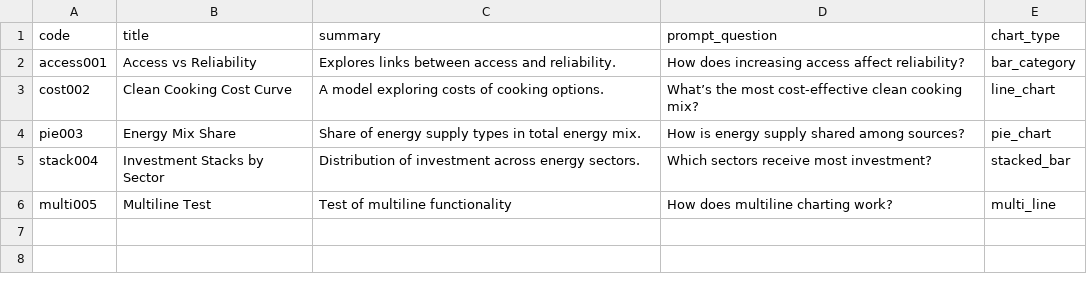
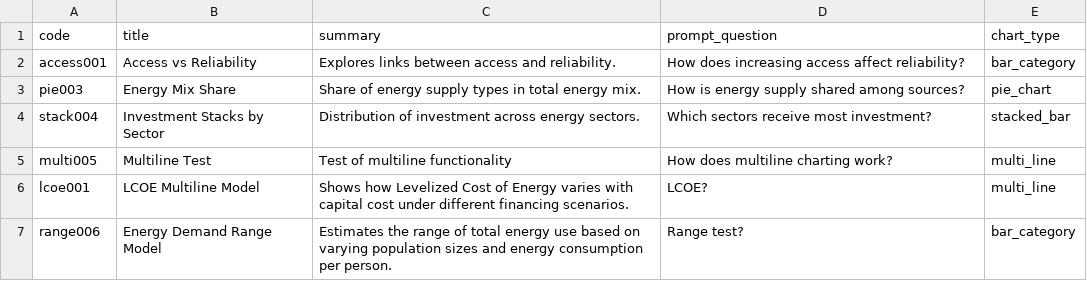
Before and after one commit to UNDP-Data/dsc-interactive-energy-models, a CSV file: 00_Pipeline/01_Inputs/models.csv, drawn as a sheet.

Commit message:
updated pipeline

```diff
--- a/00_Pipeline/01_Inputs/models.csv
+++ b/00_Pipeline/01_Inputs/models.csv
@@ -2,3 +2,2 @@ code,title,summary,prompt_question,chart_type
 access001,Access vs Reliability,Explores links between access and reliability.,How does increasing access affect reliability?,bar_category
-cost002,Clean Cooking Cost Curve,A model exploring costs of cooking options.,What’s the most cost-effective clean cooking mix?,line_chart
 pie003,Energy Mix Share,Share of energy supply types in total energy mix.,How is energy supply shared among sources?,pie_chart
@@ -6 +5,3 @@ stack004,Investment Stacks by Sector,Distribution of investment across energy se
 multi005,Multiline Test,Test of multiline functionality,How does multiline charting work?,multi_line
+lcoe001,LCOE Multiline Model,Shows how Levelized Cost of Energy varies with capital cost under different financing scenarios.,LCOE?,multi_line
+range006,Energy Demand Range Model,Estimates the range of total energy use based on varying population sizes and energy consumption per person.,Range test?,bar_category
```
Also changed, not shown: 19 other files.
